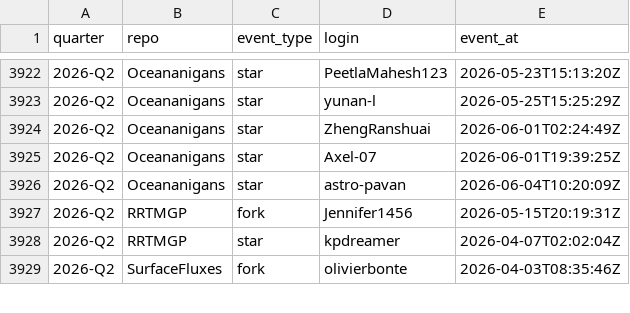
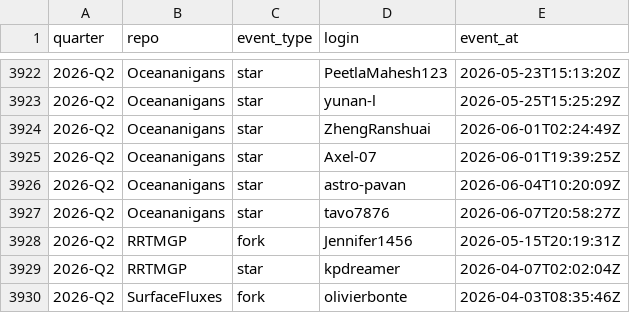
Before and after one commit to petebachant/clima-perf, a CSV file: results/github-engagement.csv, drawn as a sheet; only a part is shown, gaps mark what is left out; the diff names each change by its address in the sheet, - before the commit and + after, or states it on an @@ line.

```diff
--- a/results/github-engagement.csv
+++ b/results/github-engagement.csv
+row 3927: 2026-Q2 | Oceananigans | star | tavo7876 | 2026-06-07T20:58:27Z
```
Also changed, not shown: results/dev-throughput.csv, 50 other files.
